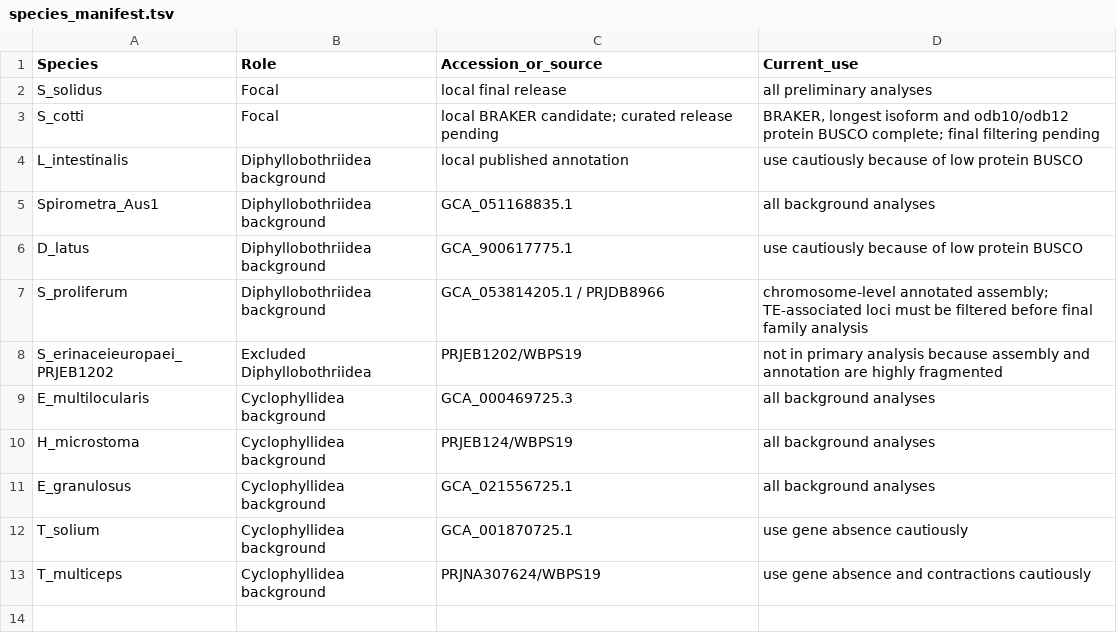
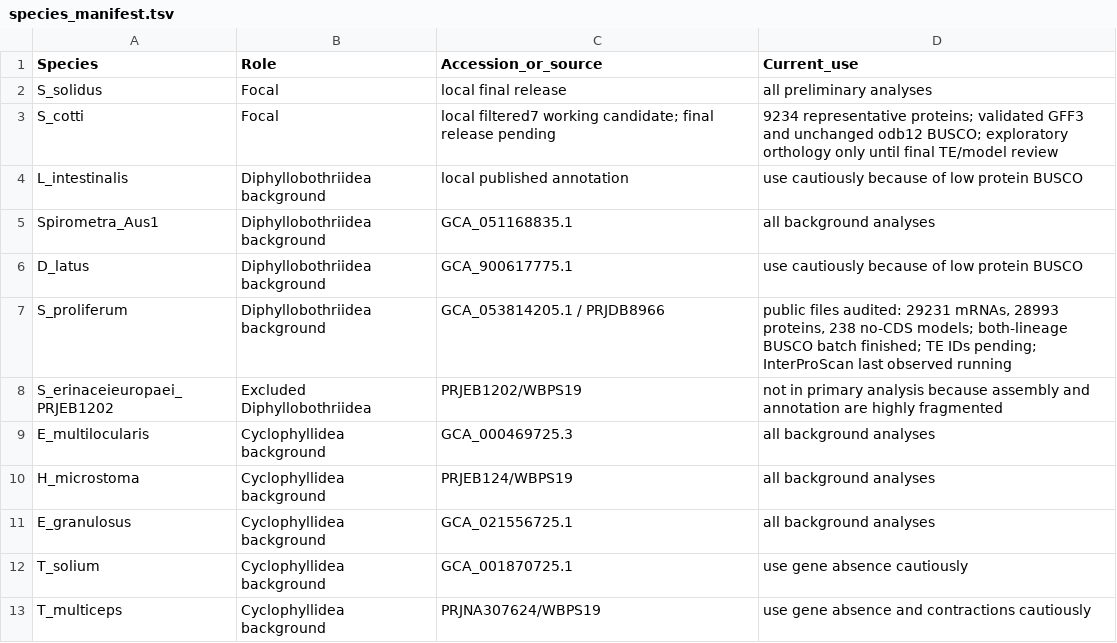
Before and after one commit to yuchangyue1209/Worm-genome-assembly, a TSV file: comparative-genomics/data/species_manifest.tsv, drawn as a sheet.

```diff
--- a/comparative-genomics/data/species_manifest.tsv
+++ b/comparative-genomics/data/species_manifest.tsv
@@ -2,3 +2,3 @@ Species	Role	Accession_or_source	Current_use
 S_solidus	Focal	local final release	all preliminary analyses
-S_cotti	Focal	local BRAKER candidate; curated release pending	BRAKER, longest isoform and odb10/odb12 protein BUSCO complete; final filtering pending
+S_cotti	Focal	local filtered7 working candidate; final release pending	9234 representative proteins; validated GFF3 and unchanged odb12 BUSCO; exploratory orthology only until final TE/model review
 L_intestinalis	Diphyllobothriidea background	local published annotation	use cautiously because of low protein BUSCO
@@ -6,3 +6,3 @@ Spirometra_Aus1	Diphyllobothriidea background	GCA_051168835.1	all background ana
 D_latus	Diphyllobothriidea background	GCA_900617775.1	use cautiously because of low protein BUSCO
-S_proliferum	Diphyllobothriidea background	GCA_053814205.1 / PRJDB8966	chromosome-level annotated assembly; TE-associated loci must be filtered before final family analysis
+S_proliferum	Diphyllobothriidea background	GCA_053814205.1 / PRJDB8966	public files audited: 29231 mRNAs, 28993 proteins, 238 no-CDS models; both-lineage BUSCO batch finished; TE IDs pending; InterProScan last observed running
 S_erinaceieuropaei_PRJEB1202	Excluded Diphyllobothriidea	PRJEB1202/WBPS19	not in primary analysis because assembly and annotation are highly fragmented
```
Also changed, not shown: 30 other files.
